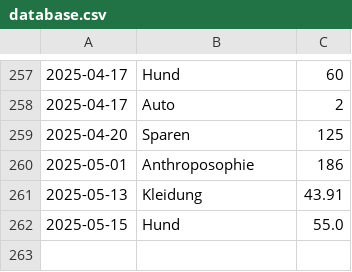
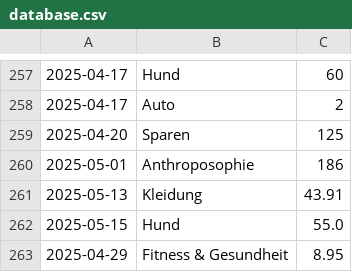
Before and after one commit to home-info/Haushaltsbuch, a CSV file: src/database.csv, drawn as a sheet; only a part is shown, gaps mark what is left out; the diff names each change by its address in the sheet, - before the commit and + after, or states it on an @@ line.

Commit message:
Overwrite with new file

```diff
--- a/src/database.csv
+++ b/src/database.csv
+row 263: 2025-04-29 | Fitness & Gesundheit | 8.95
```
